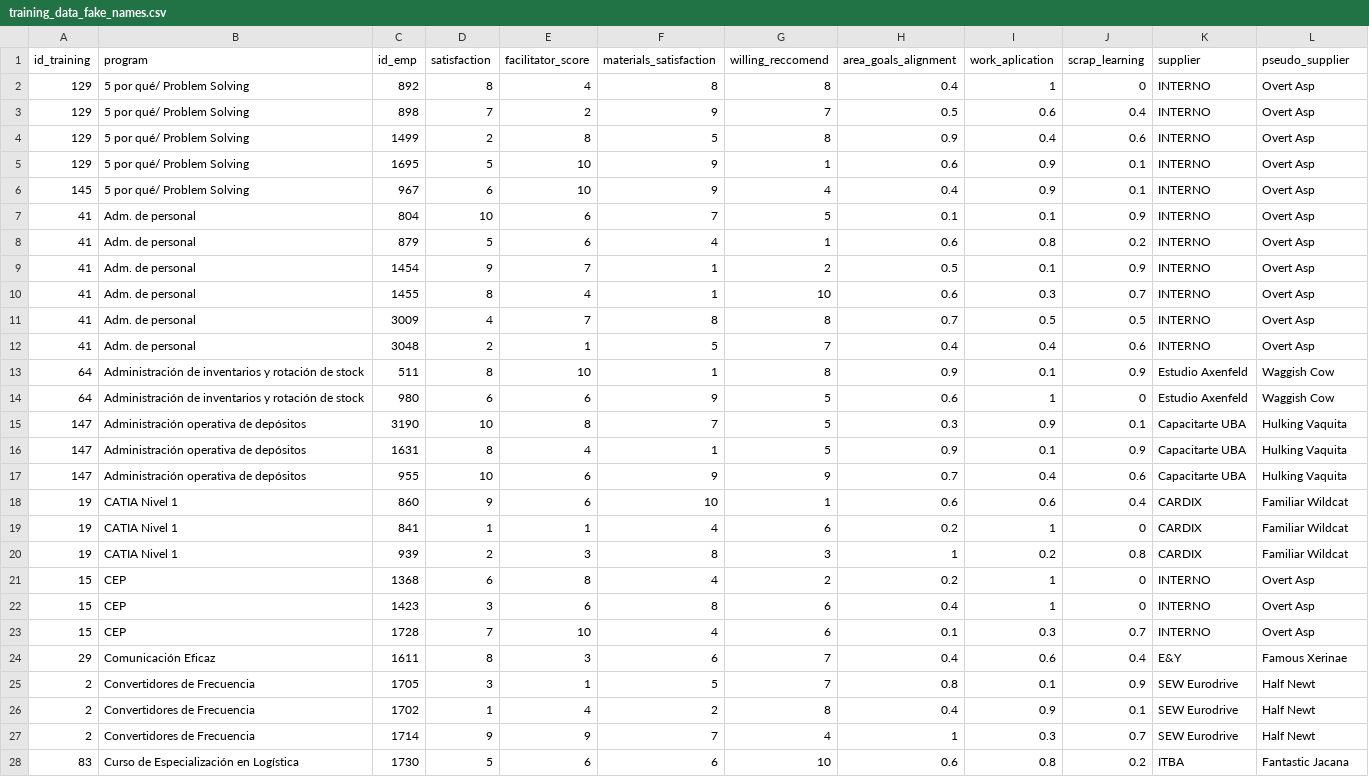
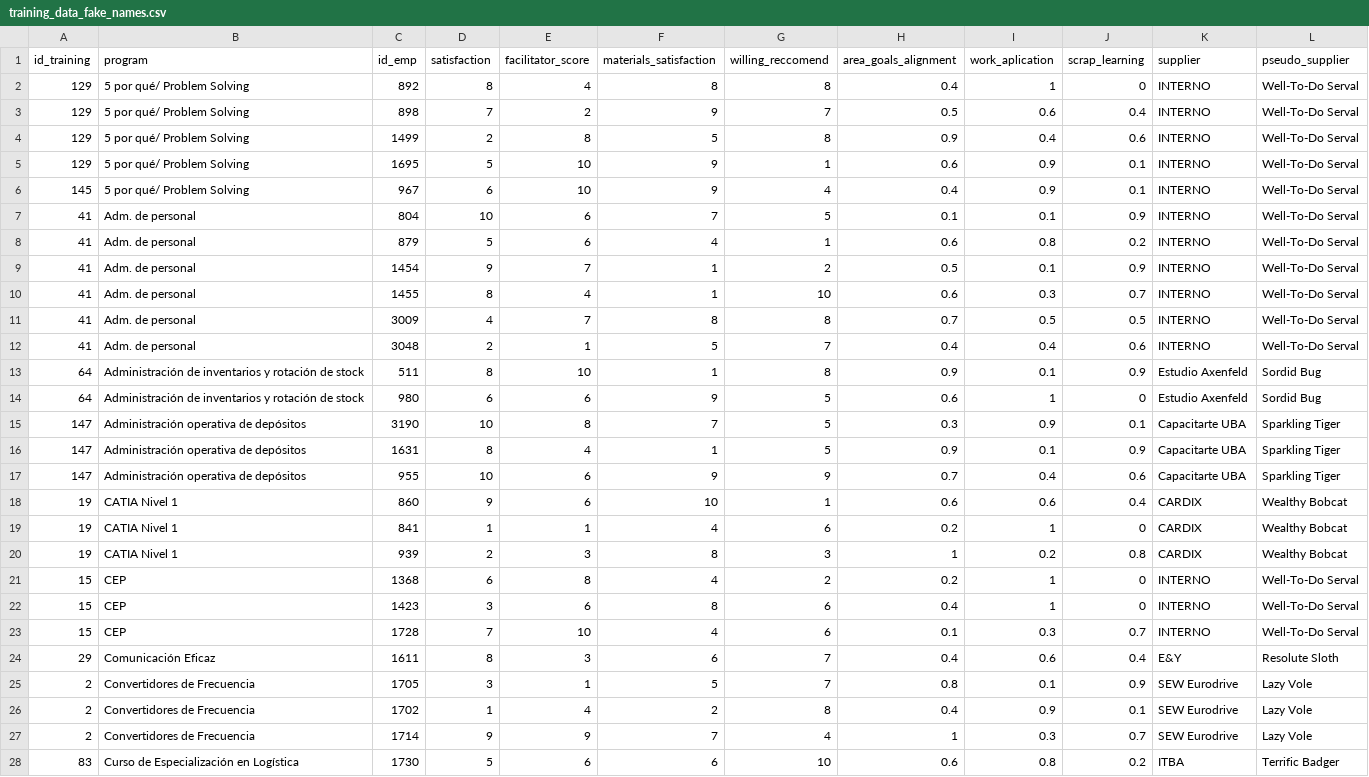
Before and after one commit to chechoid/chechoid-blog, a CSV file: es/vino-y-capacitacion/output/training_data_fake_names.csv, drawn as a sheet; only a part is shown; the diff covers the shown part only.

```diff
--- a/es/vino-y-capacitacion/output/training_data_fake_names.csv
+++ b/es/vino-y-capacitacion/output/training_data_fake_names.csv
@@ -1,28 +1,28 @@
 id_training;program;id_emp;satisfaction;facilitator_score;materials_satisfaction;willing_reccomend;area_goals_alignment;work_aplication;scrap_learning;supplier;pseudo_supplier
-129;5 por qué/ Problem Solving;892;8;4;8;8;0.4;1;0;INTERNO;Overt Asp
-129;5 por qué/ Problem Solving;898;7;2;9;7;0.5;0.6;0.4;INTERNO;Overt Asp
-129;5 por qué/ Problem Solving;1499;2;8;5;8;0.9;0.4;0.6;INTERNO;Overt Asp
-129;5 por qué/ Problem Solving;1695;5;10;9;1;0.6;0.9;0.1;INTERNO;Overt Asp
-145;5 por qué/ Problem Solving;967;6;10;9;4;0.4;0.9;0.1;INTERNO;Overt Asp
-41;Adm. de personal ;804;10;6;7;5;0.1;0.1;0.9;INTERNO;Overt Asp
-41;Adm. de personal ;879;5;6;4;1;0.6;0.8;0.2;INTERNO;Overt Asp
-41;Adm. de personal ;1454;9;7;1;2;0.5;0.1;0.9;INTERNO;Overt Asp
-41;Adm. de personal ;1455;8;4;1;10;0.6;0.3;0.7;INTERNO;Overt Asp
-41;Adm. de personal ;3009;4;7;8;8;0.7;0.5;0.5;INTERNO;Overt Asp
-41;Adm. de personal ;3048;2;1;5;7;0.4;0.4;0.6;INTERNO;Overt Asp
-64;Administración de inventarios y rotación de stock;511;8;10;1;8;0.9;0.1;0.9;Estudio Axenfeld;Waggish Cow
-64;Administración de inventarios y rotación de stock;980;6;6;9;5;0.6;1;0;Estudio Axenfeld;Waggish Cow
-147;Administración operativa de depósitos;3190;10;8;7;5;0.3;0.9;0.1;Capacitarte UBA;Hulking Vaquita
-147;Administración operativa de depósitos;1631;8;4;1;5;0.9;0.1;0.9;Capacitarte UBA;Hulking Vaquita
-147;Administración operativa de depósitos;955;10;6;9;9;0.7;0.4;0.6;Capacitarte UBA;Hulking Vaquita
-19;CATIA Nivel 1;860;9;6;10;1;0.6;0.6;0.4;CARDIX;Familiar Wildcat
-19;CATIA Nivel 1;841;1;1;4;6;0.2;1;0;CARDIX;Familiar Wildcat
-19;CATIA Nivel 1;939;2;3;8;3;1;0.2;0.8;CARDIX;Familiar Wildcat
-15;CEP ;1368;6;8;4;2;0.2;1;0;INTERNO;Overt Asp
-15;CEP ;1423;3;6;8;6;0.4;1;0;INTERNO;Overt Asp
-15;CEP ;1728;7;10;4;6;0.1;0.3;0.7;INTERNO;Overt Asp
-29;Comunicación Eficaz;1611;8;3;6;7;0.4;0.6;0.4;E&Y;Famous Xerinae
-2;Convertidores de Frecuencia;1705;3;1;5;7;0.8;0.1;0.9;SEW Eurodrive;Half Newt
-2;Convertidores de Frecuencia;1702;1;4;2;8;0.4;0.9;0.1;SEW Eurodrive;Half Newt
-2;Convertidores de Frecuencia;1714;9;9;7;4;1;0.3;0.7;SEW Eurodrive;Half Newt
-83;Curso de Especialización en Logística;1730;5;6;6;10;0.6;0.8;0.2;ITBA;Fantastic Jacana
+129;5 por qué/ Problem Solving;892;8;4;8;8;0.4;1;0;INTERNO;Well-To-Do Serval
+129;5 por qué/ Problem Solving;898;7;2;9;7;0.5;0.6;0.4;INTERNO;Well-To-Do Serval
+129;5 por qué/ Problem Solving;1499;2;8;5;8;0.9;0.4;0.6;INTERNO;Well-To-Do Serval
+129;5 por qué/ Problem Solving;1695;5;10;9;1;0.6;0.9;0.1;INTERNO;Well-To-Do Serval
+145;5 por qué/ Problem Solving;967;6;10;9;4;0.4;0.9;0.1;INTERNO;Well-To-Do Serval
+41;Adm. de personal ;804;10;6;7;5;0.1;0.1;0.9;INTERNO;Well-To-Do Serval
+41;Adm. de personal ;879;5;6;4;1;0.6;0.8;0.2;INTERNO;Well-To-Do Serval
+41;Adm. de personal ;1454;9;7;1;2;0.5;0.1;0.9;INTERNO;Well-To-Do Serval
+41;Adm. de personal ;1455;8;4;1;10;0.6;0.3;0.7;INTERNO;Well-To-Do Serval
+41;Adm. de personal ;3009;4;7;8;8;0.7;0.5;0.5;INTERNO;Well-To-Do Serval
+41;Adm. de personal ;3048;2;1;5;7;0.4;0.4;0.6;INTERNO;Well-To-Do Serval
+64;Administración de inventarios y rotación de stock;511;8;10;1;8;0.9;0.1;0.9;Estudio Axenfeld;Sordid Bug
+64;Administración de inventarios y rotación de stock;980;6;6;9;5;0.6;1;0;Estudio Axenfeld;Sordid Bug
+147;Administración operativa de depósitos;3190;10;8;7;5;0.3;0.9;0.1;Capacitarte UBA;Sparkling Tiger
+147;Administración operativa de depósitos;1631;8;4;1;5;0.9;0.1;0.9;Capacitarte UBA;Sparkling Tiger
+147;Administración operativa de depósitos;955;10;6;9;9;0.7;0.4;0.6;Capacitarte UBA;Sparkling Tiger
+19;CATIA Nivel 1;860;9;6;10;1;0.6;0.6;0.4;CARDIX;Wealthy Bobcat
+19;CATIA Nivel 1;841;1;1;4;6;0.2;1;0;CARDIX;Wealthy Bobcat
+19;CATIA Nivel 1;939;2;3;8;3;1;0.2;0.8;CARDIX;Wealthy Bobcat
+15;CEP ;1368;6;8;4;2;0.2;1;0;INTERNO;Well-To-Do Serval
+15;CEP ;1423;3;6;8;6;0.4;1;0;INTERNO;Well-To-Do Serval
+15;CEP ;1728;7;10;4;6;0.1;0.3;0.7;INTERNO;Well-To-Do Serval
+29;Comunicación Eficaz;1611;8;3;6;7;0.4;0.6;0.4;E&Y;Resolute Sloth
+2;Convertidores de Frecuencia;1705;3;1;5;7;0.8;0.1;0.9;SEW Eurodrive;Lazy Vole
+2;Convertidores de Frecuencia;1702;1;4;2;8;0.4;0.9;0.1;SEW Eurodrive;Lazy Vole
+2;Convertidores de Frecuencia;1714;9;9;7;4;1;0.3;0.7;SEW Eurodrive;Lazy Vole
+83;Curso de Especialización en Logística;1730;5;6;6;10;0.6;0.8;0.2;ITBA;Terrific Badger
```
Also changed, not shown: 74 edited cells elsewhere in this file, 32 other files.
